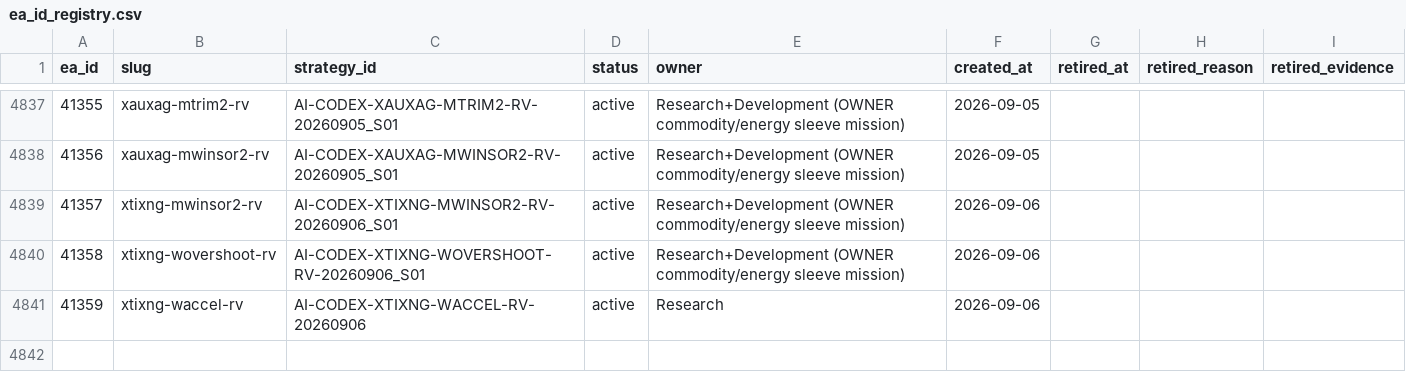
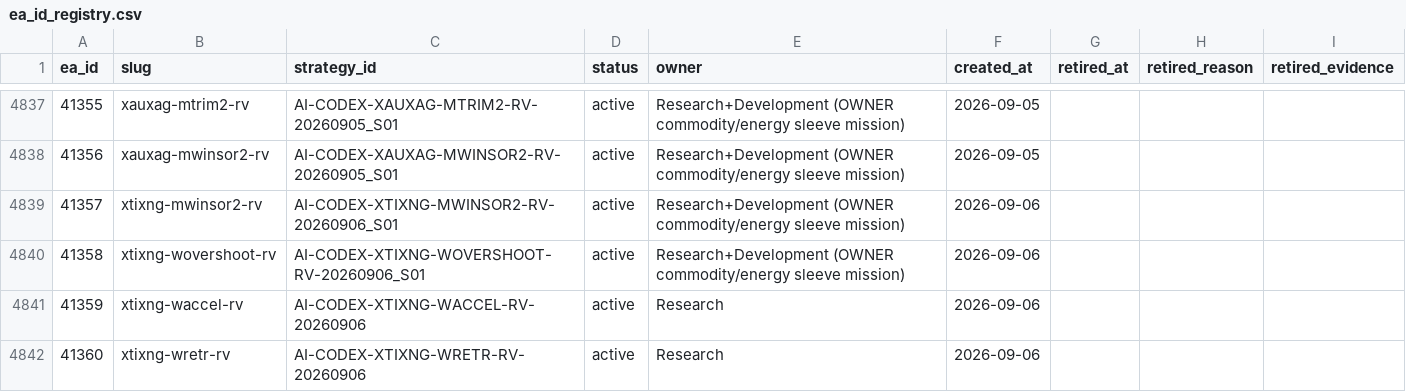
Before and after one commit to QuantMechanica/VPS-PortfolioBuild, a CSV file: framework/registry/ea_id_registry.csv, drawn as a sheet; only a part is shown, gaps mark what is left out; the diff names each change by its address in the sheet, - before the commit and + after, or states it on an @@ line.

```diff
--- a/framework/registry/ea_id_registry.csv
+++ b/framework/registry/ea_id_registry.csv
+row 4842: 41360 | xtixng-wretr-rv | AI-CODEX-XTIXNG-WRETR-RV-20260906 | active | Research | 2026-09-06
```
Also changed, not shown: 5 other files.
